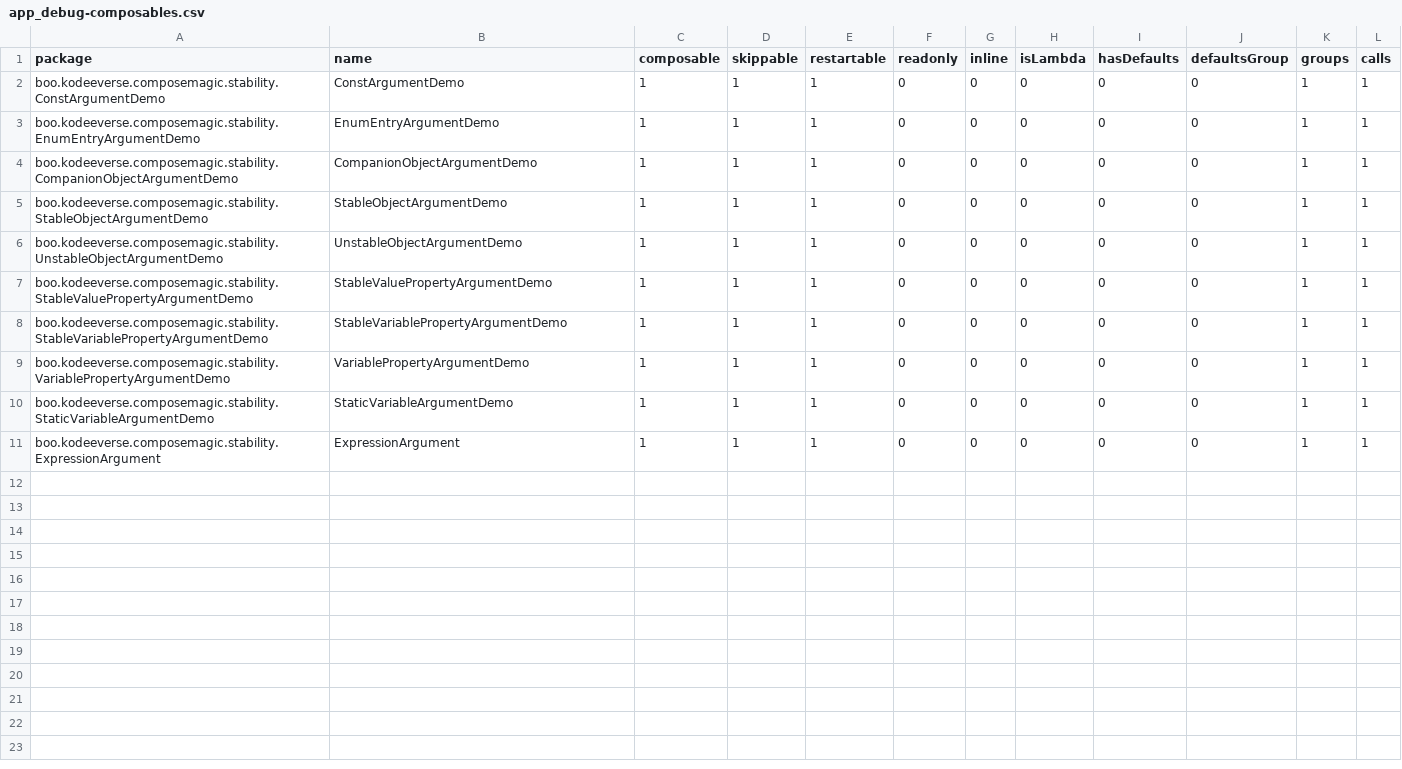
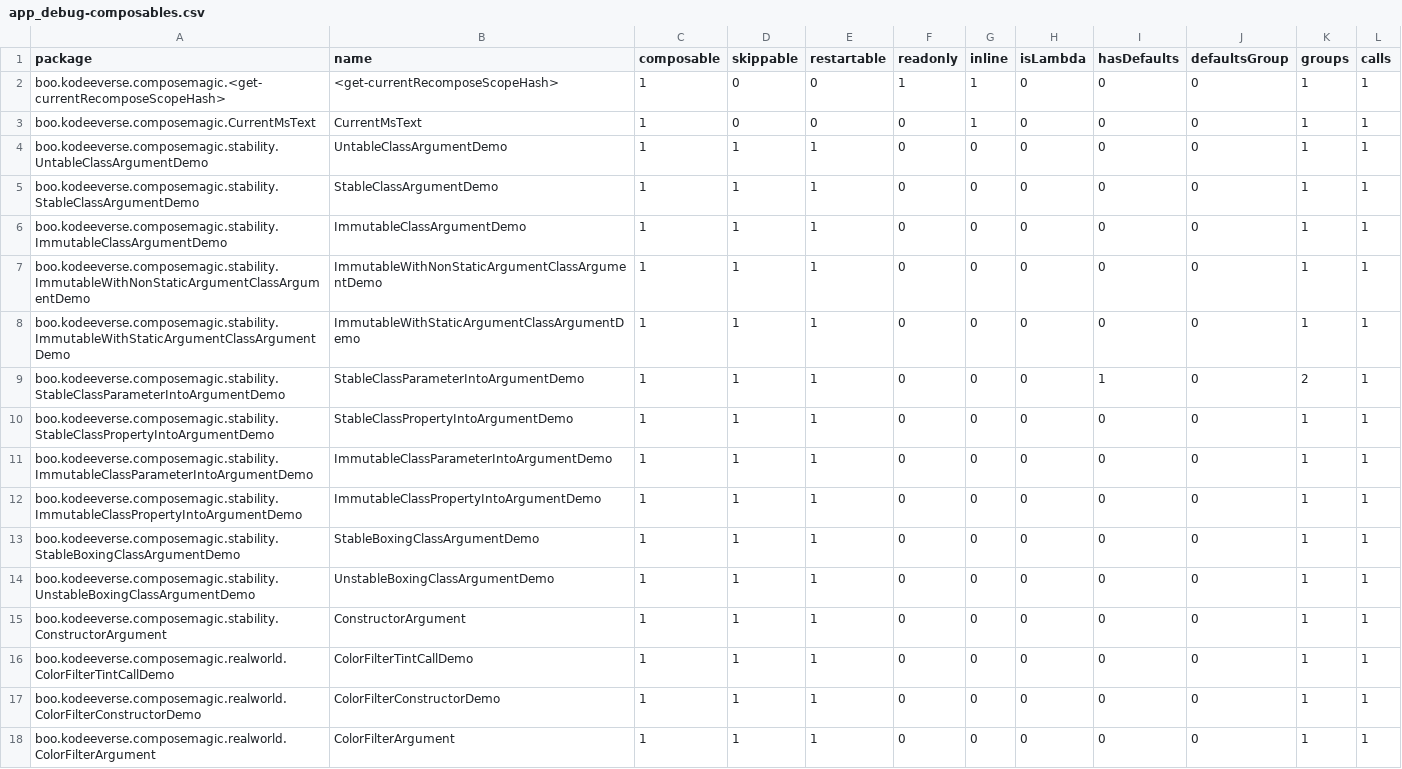
Before and after one commit to kodeeverse/2025-compose-wizard, a CSV file: app/reports/app_debug-composables.csv, drawn as a sheet.

Commit message:
Refactor: Enhance stability handling and add new composable demos

```diff
--- a/app/reports/app_debug-composables.csv
+++ b/app/reports/app_debug-composables.csv
@@ -1,11 +1,18 @@
 package,name,composable,skippable,restartable,readonly,inline,isLambda,hasDefaults,defaultsGroup,groups,calls,
-boo.kodeeverse.composemagic.stability.ConstArgumentDemo,ConstArgumentDemo,1,1,1,0,0,0,0,0,1,1,
-boo.kodeeverse.composemagic.stability.EnumEntryArgumentDemo,EnumEntryArgumentDemo,1,1,1,0,0,0,0,0,1,1,
-boo.kodeeverse.composemagic.stability.CompanionObjectArgumentDemo,CompanionObjectArgumentDemo,1,1,1,0,0,0,0,0,1,1,
-boo.kodeeverse.composemagic.stability.StableObjectArgumentDemo,StableObjectArgumentDemo,1,1,1,0,0,0,0,0,1,1,
-boo.kodeeverse.composemagic.stability.UnstableObjectArgumentDemo,UnstableObjectArgumentDemo,1,1,1,0,0,0,0,0,1,1,
-boo.kodeeverse.composemagic.stability.StableValuePropertyArgumentDemo,StableValuePropertyArgumentDemo,1,1,1,0,0,0,0,0,1,1,
-boo.kodeeverse.composemagic.stability.StableVariablePropertyArgumentDemo,StableVariablePropertyArgumentDemo,1,1,1,0,0,0,0,0,1,1,
-boo.kodeeverse.composemagic.stability.VariablePropertyArgumentDemo,VariablePropertyArgumentDemo,1,1,1,0,0,0,0,0,1,1,
-boo.kodeeverse.composemagic.stability.StaticVariableArgumentDemo,StaticVariableArgumentDemo,1,1,1,0,0,0,0,0,1,1,
-boo.kodeeverse.composemagic.stability.ExpressionArgument,ExpressionArgument,1,1,1,0,0,0,0,0,1,1,
+boo.kodeeverse.composemagic.<get-currentRecomposeScopeHash>,<get-currentRecomposeScopeHash>,1,0,0,1,1,0,0,0,1,1,
+boo.kodeeverse.composemagic.CurrentMsText,CurrentMsText,1,0,0,0,1,0,0,0,1,1,
+boo.kodeeverse.composemagic.stability.UntableClassArgumentDemo,UntableClassArgumentDemo,1,1,1,0,0,0,0,0,1,1,
+boo.kodeeverse.composemagic.stability.StableClassArgumentDemo,StableClassArgumentDemo,1,1,1,0,0,0,0,0,1,1,
+boo.kodeeverse.composemagic.stability.ImmutableClassArgumentDemo,ImmutableClassArgumentDemo,1,1,1,0,0,0,0,0,1,1,
+boo.kodeeverse.composemagic.stability.ImmutableWithNonStaticArgumentClassArgumentDemo,ImmutableWithNonStaticArgumentClassArgumentDemo,1,1,1,0,0,0,0,0,1,1,
+boo.kodeeverse.composemagic.stability.ImmutableWithStaticArgumentClassArgumentDemo,ImmutableWithStaticArgumentClassArgumentDemo,1,1,1,0,0,0,0,0,1,1,
+boo.kodeeverse.composemagic.stability.StableClassParameterIntoArgumentDemo,StableClassParameterIntoArgumentDemo,1,1,1,0,0,0,1,0,2,1,
+boo.kodeeverse.composemagic.stability.StableClassPropertyIntoArgumentDemo,StableClassPropertyIntoArgumentDemo,1,1,1,0,0,0,0,0,1,1,
+boo.kodeeverse.composemagic.stability.ImmutableClassParameterIntoArgumentDemo,ImmutableClassParameterIntoArgumentDemo,1,1,1,0,0,0,0,0,1,1,
+boo.kodeeverse.composemagic.stability.ImmutableClassPropertyIntoArgumentDemo,ImmutableClassPropertyIntoArgumentDemo,1,1,1,0,0,0,0,0,1,1,
+boo.kodeeverse.composemagic.stability.StableBoxingClassArgumentDemo,StableBoxingClassArgumentDemo,1,1,1,0,0,0,0,0,1,1,
+boo.kodeeverse.composemagic.stability.UnstableBoxingClassArgumentDemo,UnstableBoxingClassArgumentDemo,1,1,1,0,0,0,0,0,1,1,
+boo.kodeeverse.composemagic.stability.ConstructorArgument,ConstructorArgument,1,1,1,0,0,0,0,0,1,1,
+boo.kodeeverse.composemagic.realworld.ColorFilterTintCallDemo,ColorFilterTintCallDemo,1,1,1,0,0,0,0,0,1,1,
+boo.kodeeverse.composemagic.realworld.ColorFilterConstructorDemo,ColorFilterConstructorDemo,1,1,1,0,0,0,0,0,1,1,
+boo.kodeeverse.composemagic.realworld.ColorFilterArgument,ColorFilterArgument,1,1,1,0,0,0,0,0,1,1,
```
Also changed, not shown: 7 other files.
